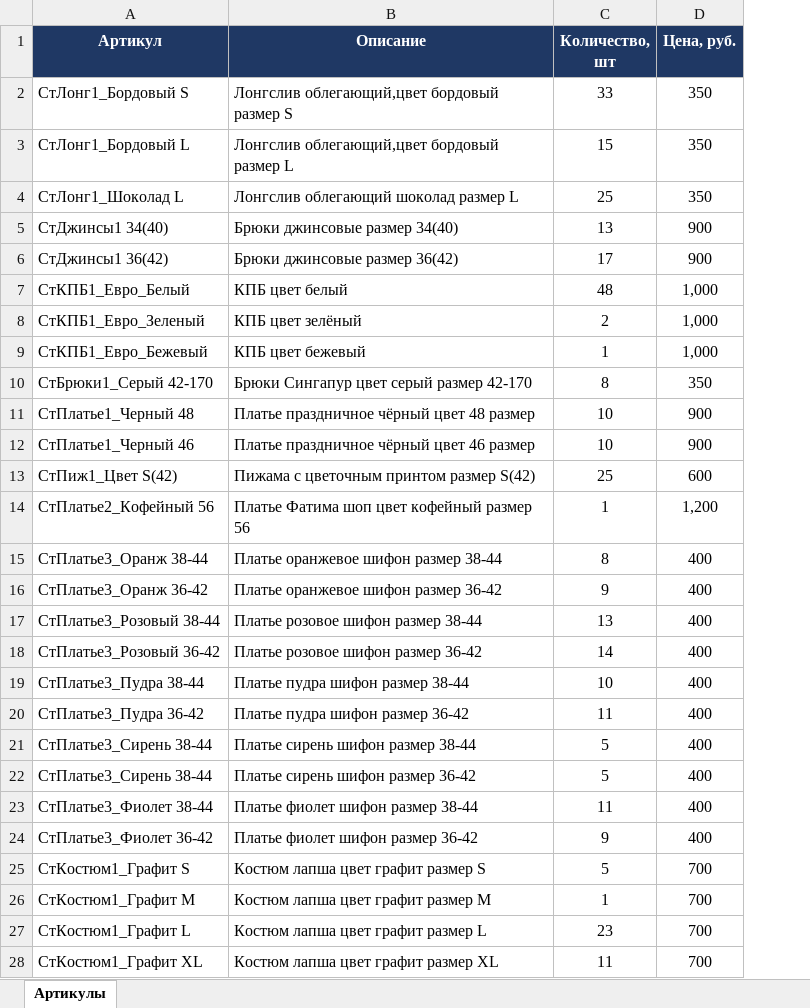
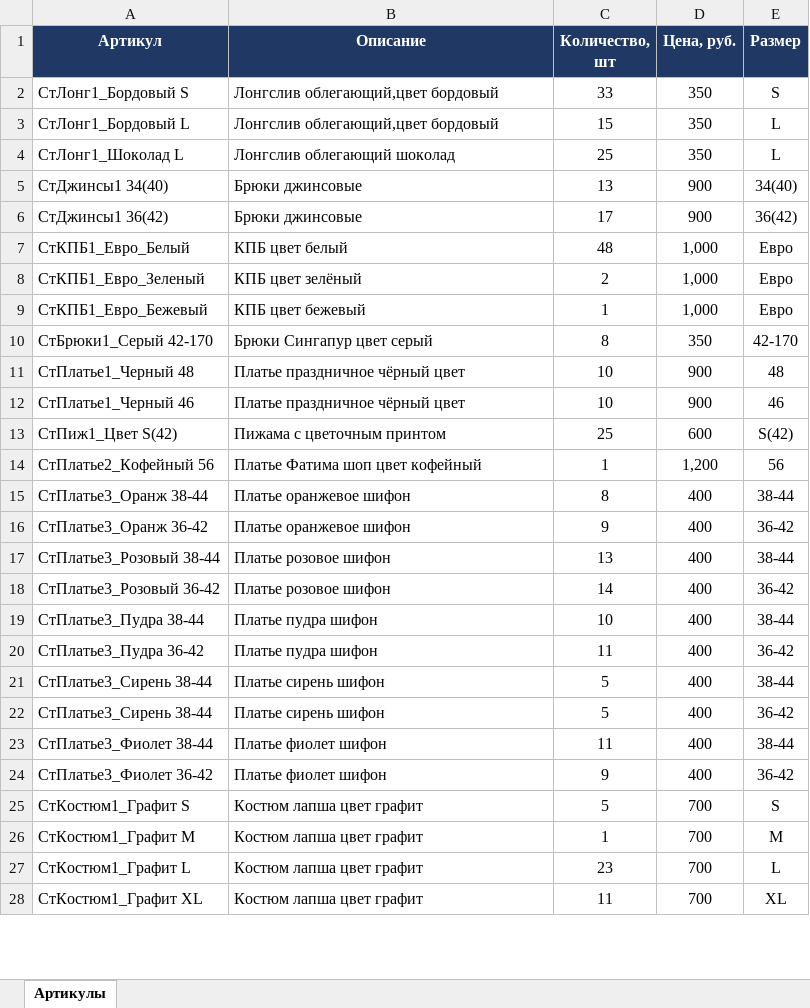
Before and after one commit to Julia297-ui/1, an Excel workbook: stock/stok_artikuly.xlsx, sheet Артикулы, drawn as a sheet; only a part is shown; values as stored, in another font and other column widths than the file's, no borders; the diff covers the shown part only; the diff names each change by its address in the sheet, - before the commit and + after, or states it on an @@ line.

```diff
--- a/stock/stok_artikuly.xlsx (sheet Артикулы)
+++ b/stock/stok_artikuly.xlsx (sheet Артикулы)
+column E (Размер), rows 2-28: S | L | L | 34(40) | 36(42) | Евро | Евро | Евро | 42-170 | 48 | 46 | S(42) | 56 | 38-44 | 36-42 | 38-44 | 36-42 | 38-44 | 36-42 | 38-44 | 36-42 | 38-44 | 36-42 | S | M | L | XL
-B2 (Описание): Лонгслив облегающий,цвет бордовый размер S
+B2 (Описание): Лонгслив облегающий,цвет бордовый
-B3 (Описание): Лонгслив облегающий,цвет бордовый размер L
+B3 (Описание): Лонгслив облегающий,цвет бордовый
-B4 (Описание): Лонгслив облегающий шоколад размер L
+B4 (Описание): Лонгслив облегающий шоколад
-B5 (Описание): Брюки джинсовые размер 34(40)
+B5 (Описание): Брюки джинсовые
-B6 (Описание): Брюки джинсовые размер 36(42)
+B6 (Описание): Брюки джинсовые
-B10 (Описание): Брюки Сингапур цвет серый размер 42-170
+B10 (Описание): Брюки Сингапур цвет серый
-B11 (Описание): Платье праздничное чёрный цвет 48 размер
+B11 (Описание): Платье праздничное чёрный цвет
-B12 (Описание): Платье праздничное чёрный цвет 46 размер
+B12 (Описание): Платье праздничное чёрный цвет
-B13 (Описание): Пижама с цветочным принтом размер S(42)
+B13 (Описание): Пижама с цветочным принтом
-B14 (Описание): Платье Фатима шоп цвет кофейный размер 56
+B14 (Описание): Платье Фатима шоп цвет кофейный
-B15 (Описание): Платье оранжевое шифон размер 38-44
+B15 (Описание): Платье оранжевое шифон
-B16 (Описание): Платье оранжевое шифон размер 36-42
+B16 (Описание): Платье оранжевое шифон
-B17 (Описание): Платье розовое шифон размер 38-44
+B17 (Описание): Платье розовое шифон
-B18 (Описание): Платье розовое шифон размер 36-42
+B18 (Описание): Платье розовое шифон
-B19 (Описание): Платье пудра шифон размер 38-44
+B19 (Описание): Платье пудра шифон
-B20 (Описание): Платье пудра шифон размер 36-42
+B20 (Описание): Платье пудра шифон
-B21 (Описание): Платье сирень шифон размер 38-44
+B21 (Описание): Платье сирень шифон
-B22 (Описание): Платье сирень шифон размер 36-42
+B22 (Описание): Платье сирень шифон
-B23 (Описание): Платье фиолет шифон размер 38-44
+B23 (Описание): Платье фиолет шифон
-B24 (Описание): Платье фиолет шифон размер 36-42
+B24 (Описание): Платье фиолет шифон
-B25 (Описание): Костюм лапша цвет графит размер S
+B25 (Описание): Костюм лапша цвет графит
-B26 (Описание): Костюм лапша цвет графит размер М
+B26 (Описание): Костюм лапша цвет графит
-B27 (Описание): Костюм лапша цвет графит размер L
+B27 (Описание): Костюм лапша цвет графит
-B28 (Описание): Костюм лапша цвет графит размер ХL
+B28 (Описание): Костюм лапша цвет графит
```
Also changed, not shown: 57 edited cells elsewhere in this sheet.
